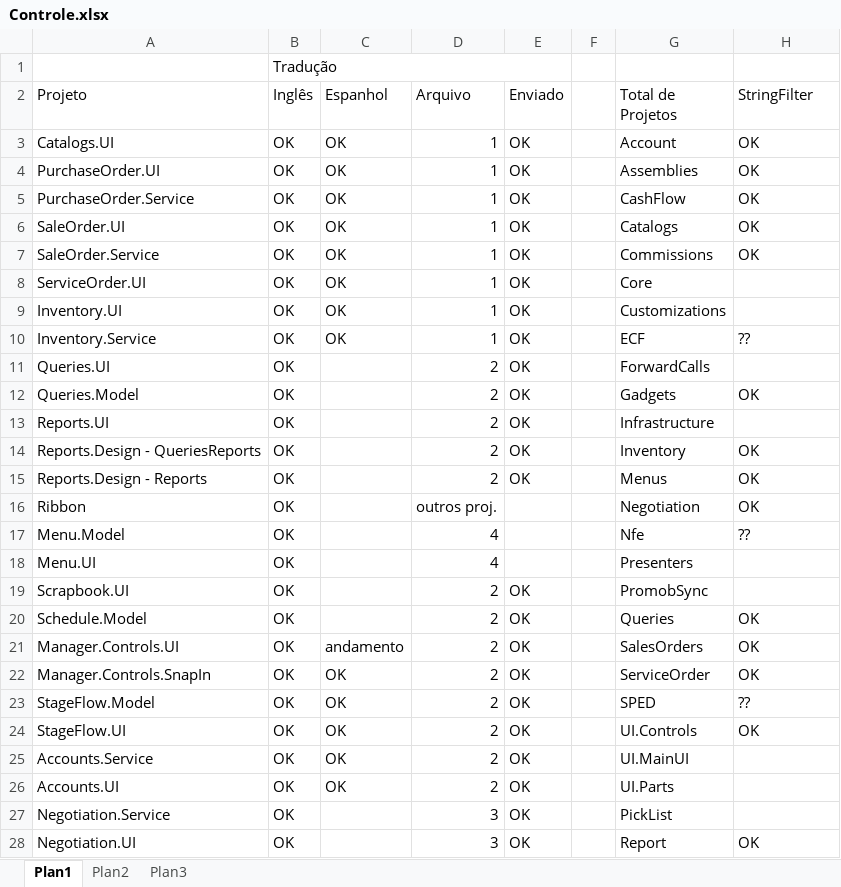
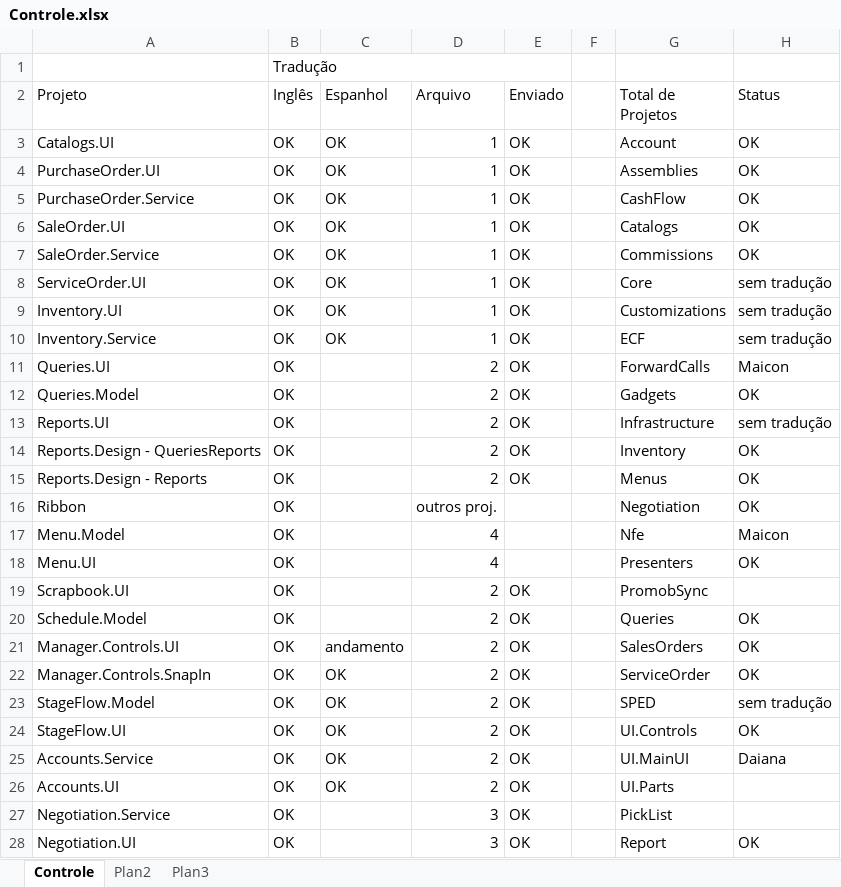
Before and after one commit to maiconskyy/Manager, an Excel workbook: Tradução - Maicon/Controle.xlsx, sheet Controle, drawn as a sheet; only a part is shown; values as stored, in another font and other column widths than the file's, no cell formats; the diff covers the shown part only; the diff names each change by its address in the sheet, - before the commit and + after, or states it on an @@ line.

```diff
--- a/Tradução - Maicon/Controle.xlsx (sheet Controle)
+++ b/Tradução - Maicon/Controle.xlsx (sheet Controle)
-sheet tab: Plan1
+sheet tab: Controle
-H2: StringFilter
+H2: Status
-H8:H9 (Status): (empty)
+H8:H9 (Status): sem tradução
-H10 (Status): ??
+H10 (Status): sem tradução
-H11 (Status): (empty)
+H11 (Status): Maicon
-H13 (Status): (empty)
+H13 (Status): sem tradução
-H17 (Status): ??
+H17 (Status): Maicon
-H18 (Status): (empty)
+H18 (Status): OK
-H23 (Status): ??
+H23 (Status): sem tradução
-H25 (Status): (empty)
+H25 (Status): Daiana
```
Also changed, not shown: 6 added rows, 6 removed rows and 7 edited cells elsewhere in this sheet, cell formats, Tradução - Maicon/Traduções_teste_maicon.xlsx, 1 other file.
